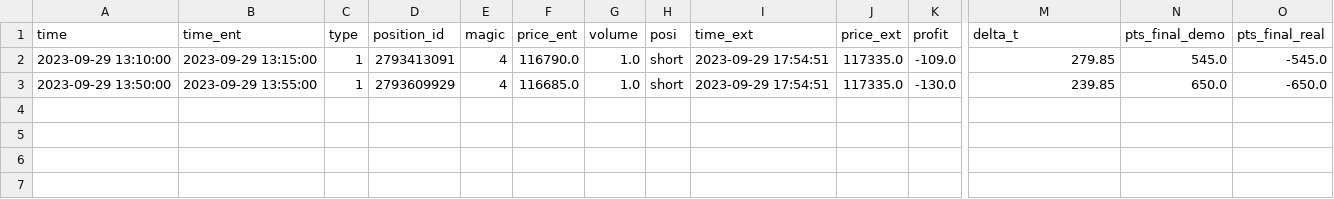
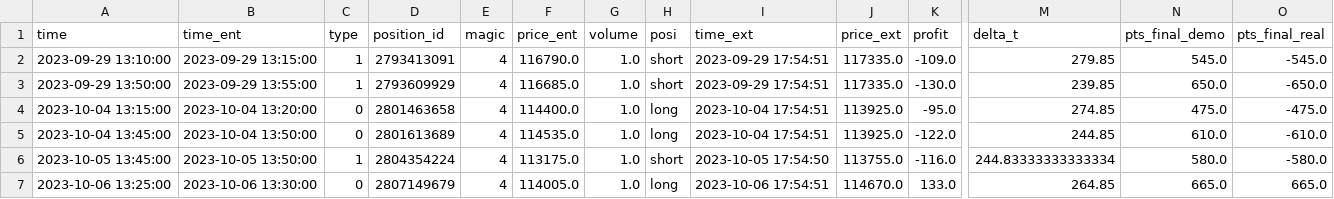
Before and after one commit to algotrader-br/streamlit-example, a CSV file: bases/dados_real_mt5_strat4.csv, drawn as a sheet; only a part is shown, gaps mark what is left out; rows hold the shown columns only; the diff names each change by its address in the sheet, - before the commit and + after, or states it on an @@ line.

Commit message:
update bases and params

```diff
--- a/bases/dados_real_mt5_strat4.csv
+++ b/bases/dados_real_mt5_strat4.csv
+row 4: 2023-10-04 13:15:00 | 2023-10-04 13:20:00 | 0 | 2801463658 | 4 | 114400.0 | 1.0 | long | 2023-10-04 17:54:51 | 113925.0 | -95.0 | 274.85 | 475.0 | -475.0
+row 5: 2023-10-04 13:45:00 | 2023-10-04 13:50:00 | 0 | 2801613689 | 4 | 114535.0 | 1.0 | long | 2023-10-04 17:54:51 | 113925.0 | -122.0 | 244.85 | 610.0 | -610.0
+row 6: 2023-10-05 13:45:00 | 2023-10-05 13:50:00 | 1 | 2804354224 | 4 | 113175.0 | 1.0 | short | 2023-10-05 17:54:50 | 113755.0 | -116.0 | 244.83333333333334 | 580.0 | -580.0
+row 7: 2023-10-06 13:25:00 | 2023-10-06 13:30:00 | 0 | 2807149679 | 4 | 114005.0 | 1.0 | long | 2023-10-06 17:54:51 | 114670.0 | 133.0 | 264.85 | 665.0 | 665.0
```
Also changed, not shown: bases/backtest_full_strat2.csv, bases/backtest_full_strat3.csv, 11 other files.
